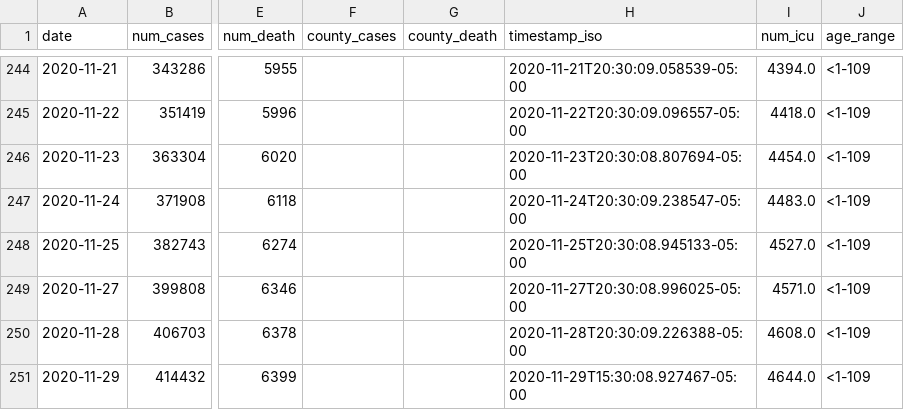
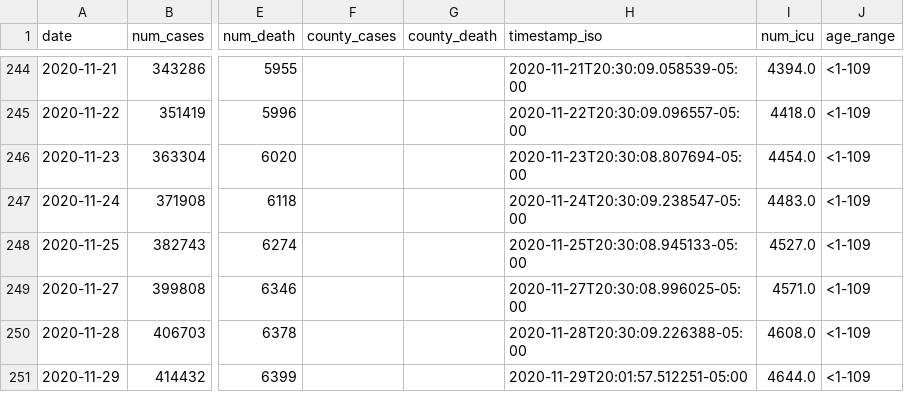
Before and after one commit to YSU-Data-Lab/coronavirus-dashboard, a CSV file: data/ohio.csv, drawn as a sheet; only a part is shown, gaps mark what is left out; the diff names each change by its address in the sheet, - before the commit and + after, or states it on an @@ line.

```diff
--- a/data/ohio.csv
+++ b/data/ohio.csv
-H251 (timestamp_iso): 2020-11-29T15:30:08.927467-05:00
+H251 (timestamp_iso): 2020-11-29T20:01:57.512251-05:00
```
Also changed, not shown: 7 other files.
